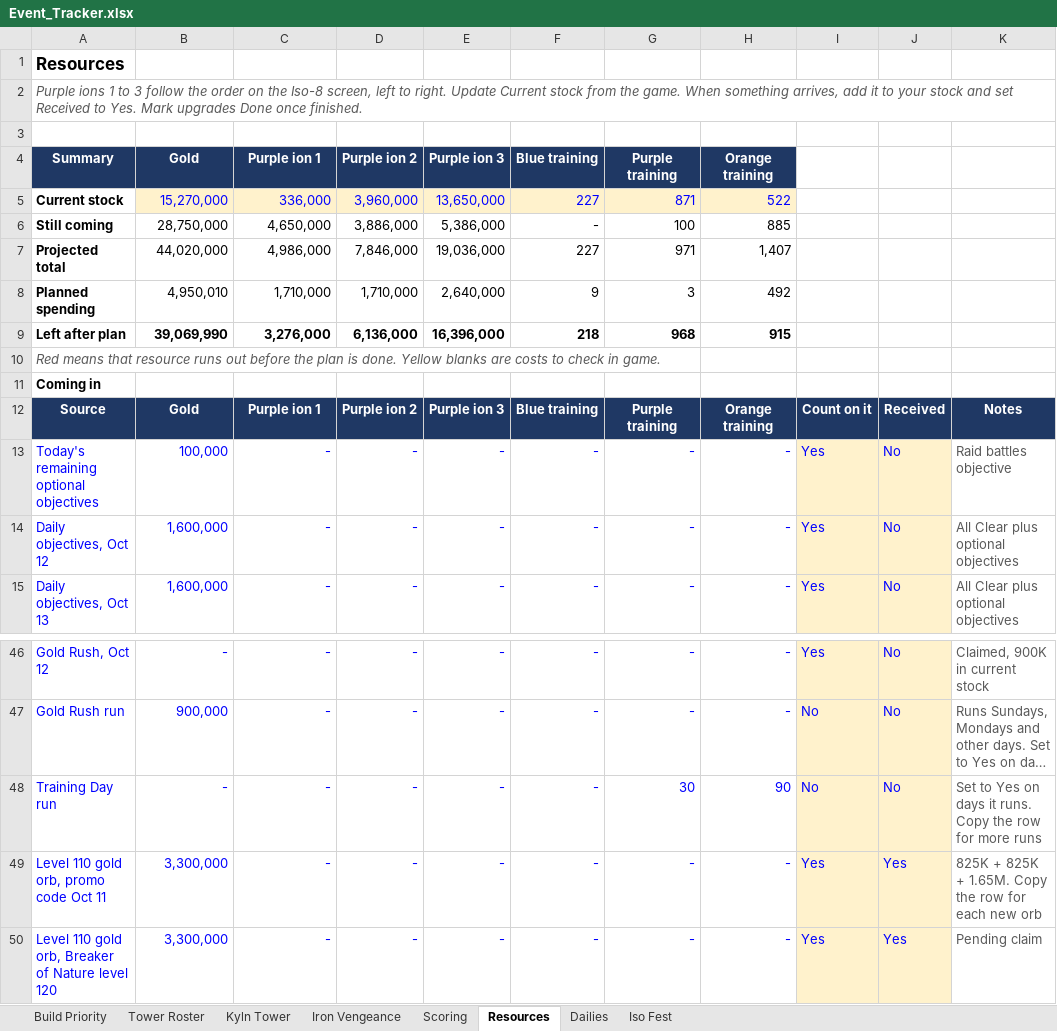
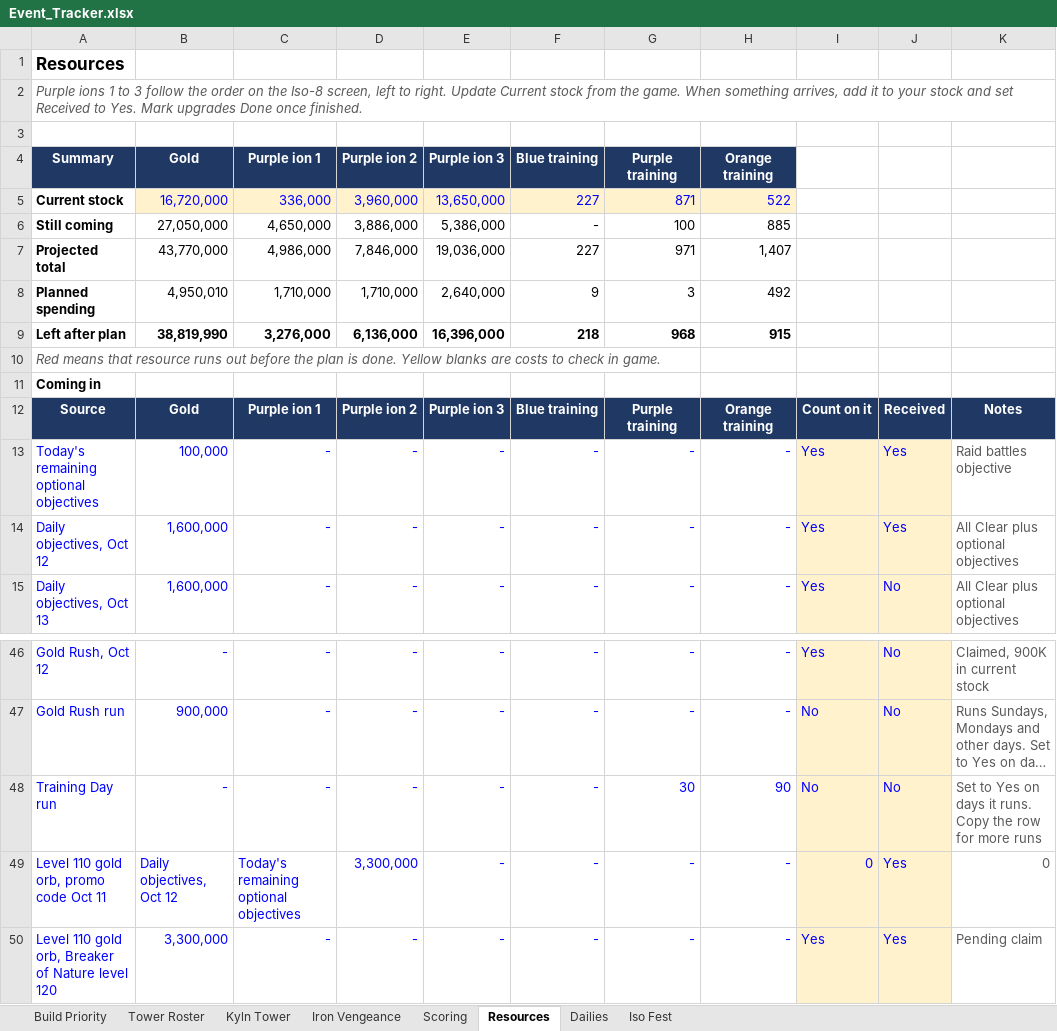
Before and after one commit to mansaalman01-maker/Marvel-Strike-Force-Planning, an Excel workbook: Event_Tracker.xlsx, sheet Resources, drawn as a sheet; only a part is shown, gaps mark what is left out; long unchanged cells end in …; values as stored, in another font and other column widths than the file's, no borders; conditional formats not drawn; the diff names each change by its address in the sheet, - before the commit and + after, or states it on an @@ line.

```diff
--- a/Event_Tracker.xlsx (sheet Resources)
+++ b/Event_Tracker.xlsx (sheet Resources)
-B5: 15,270,000
+B5: 16,720,000
-B6: 28,750,000
+B6: 27,050,000
-B7: 44,020,000
+B7: 43,770,000
-B9: 39,069,990
+B9: 38,819,990
-J13:J14: No
+J13:J14: Yes
-B49: 3,300,000
+B49: Daily objectives, Oct 12
-C49: -
+C49: Today's remaining optional objectives
-D49: -
+D49: 3,300,000
-I49: Yes
+I49: 0
-K49: 825K + 825K + 1.65M. Copy the row for each new orb
+K49: 0
```
Also changed, not shown: sheet Dailies, sheet Iso Fest, sheet Iron Vengeance.
